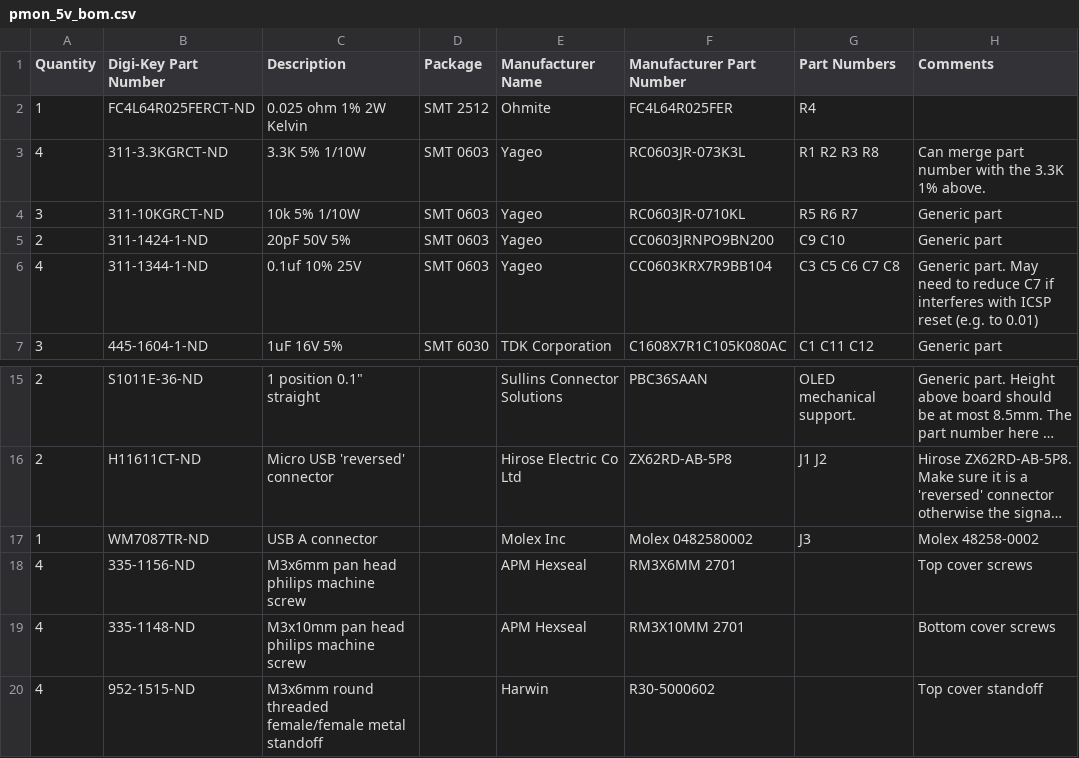
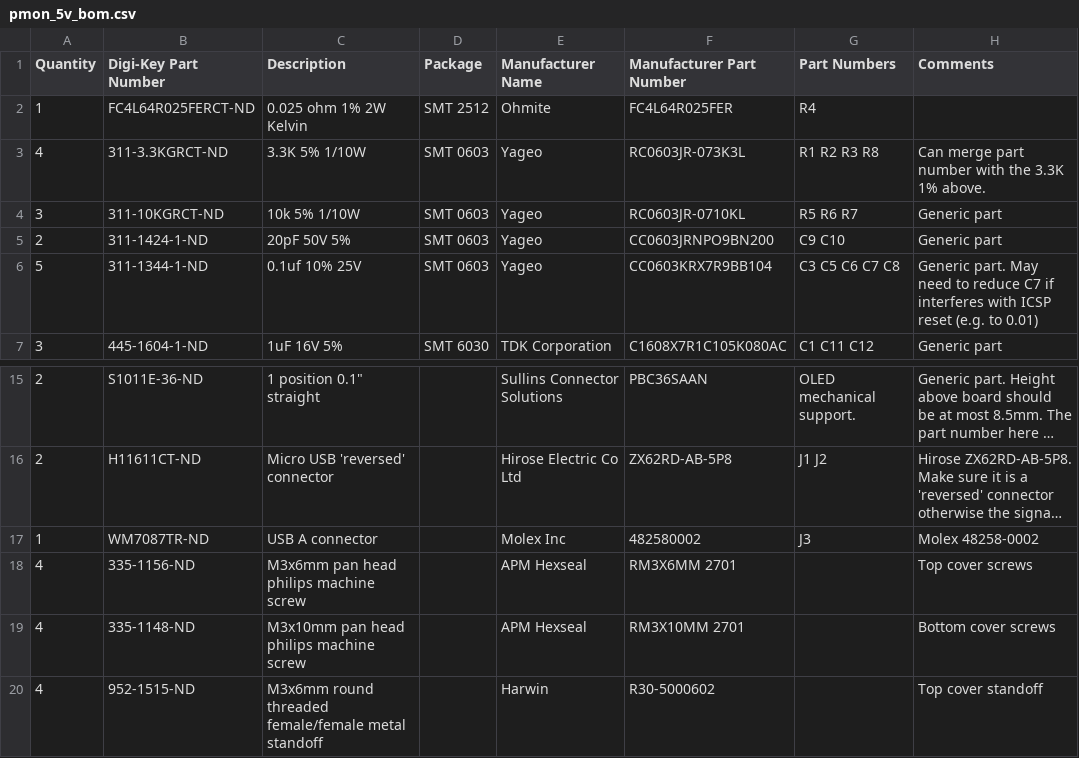
Before and after one commit to zapta/power-monitors, a CSV file: pmon_5v/eagle/pmon_5v_bom.csv, drawn as a sheet; only a part is shown, gaps mark what is left out; long unchanged cells end in …; the diff names each change by its address in the sheet, - before the commit and + after, or states it on an @@ line.

Commit message:
Minor BOM fixes.

```diff
--- a/pmon_5v/eagle/pmon_5v_bom.csv
+++ b/pmon_5v/eagle/pmon_5v_bom.csv
-A6 (Quantity): 4
+A6 (Quantity): 5
-F17 (Manufacturer Part Number): Molex 0482580002
+F17 (Manufacturer Part Number): 482580002
```
